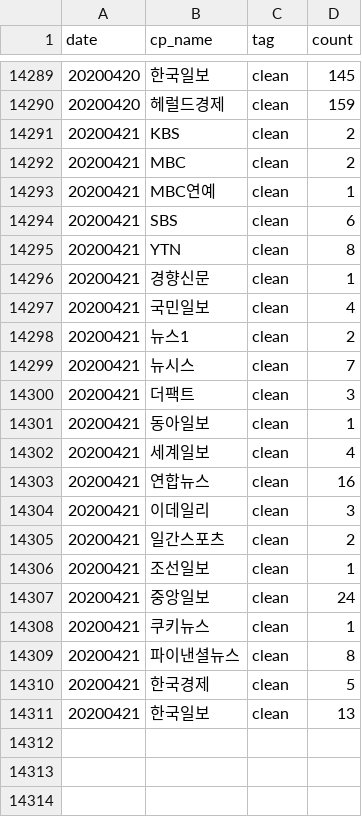
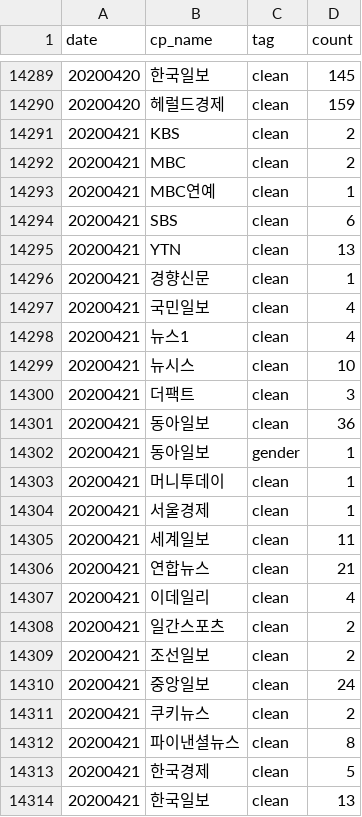
Before and after one commit to newshunter12/done-it-again, a CSV file: _data/stats.csv, drawn as a sheet; only a part is shown, gaps mark what is left out.

```diff
--- a/_data/stats.csv
+++ b/_data/stats.csv
@@ -14294,16 +14294,19 @@ date,cp_name,tag,count
 20200421,SBS,clean,6
-20200421,YTN,clean,8
+20200421,YTN,clean,13
 20200421,경향신문,clean,1
 20200421,국민일보,clean,4
-20200421,뉴스1,clean,2
-20200421,뉴시스,clean,7
+20200421,뉴스1,clean,4
+20200421,뉴시스,clean,10
 20200421,더팩트,clean,3
-20200421,동아일보,clean,1
-20200421,세계일보,clean,4
-20200421,연합뉴스,clean,16
-20200421,이데일리,clean,3
+20200421,동아일보,clean,36
+20200421,동아일보,gender,1
+20200421,머니투데이,clean,1
+20200421,서울경제,clean,1
+20200421,세계일보,clean,11
+20200421,연합뉴스,clean,21
+20200421,이데일리,clean,4
 20200421,일간스포츠,clean,2
-20200421,조선일보,clean,1
+20200421,조선일보,clean,2
 20200421,중앙일보,clean,24
-20200421,쿠키뉴스,clean,1
+20200421,쿠키뉴스,clean,2
 20200421,파이낸셜뉴스,clean,8
```
Also changed, not shown: _data/stats_best_cps.csv, _data/stats_daily.csv, 2 other files.
